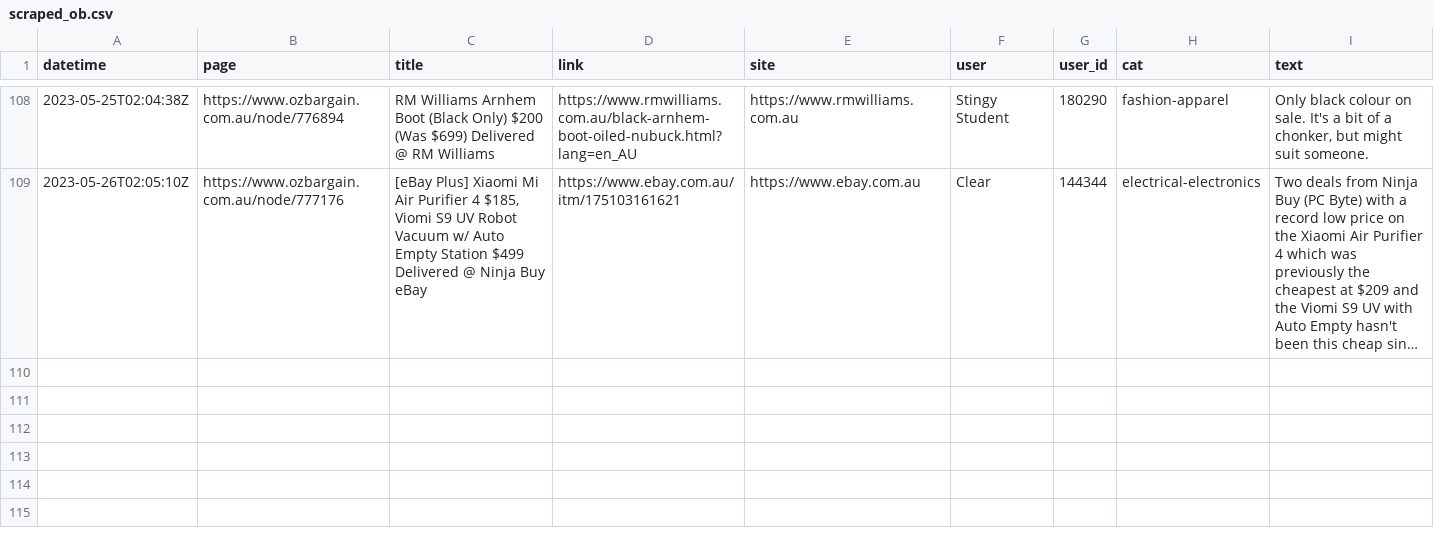
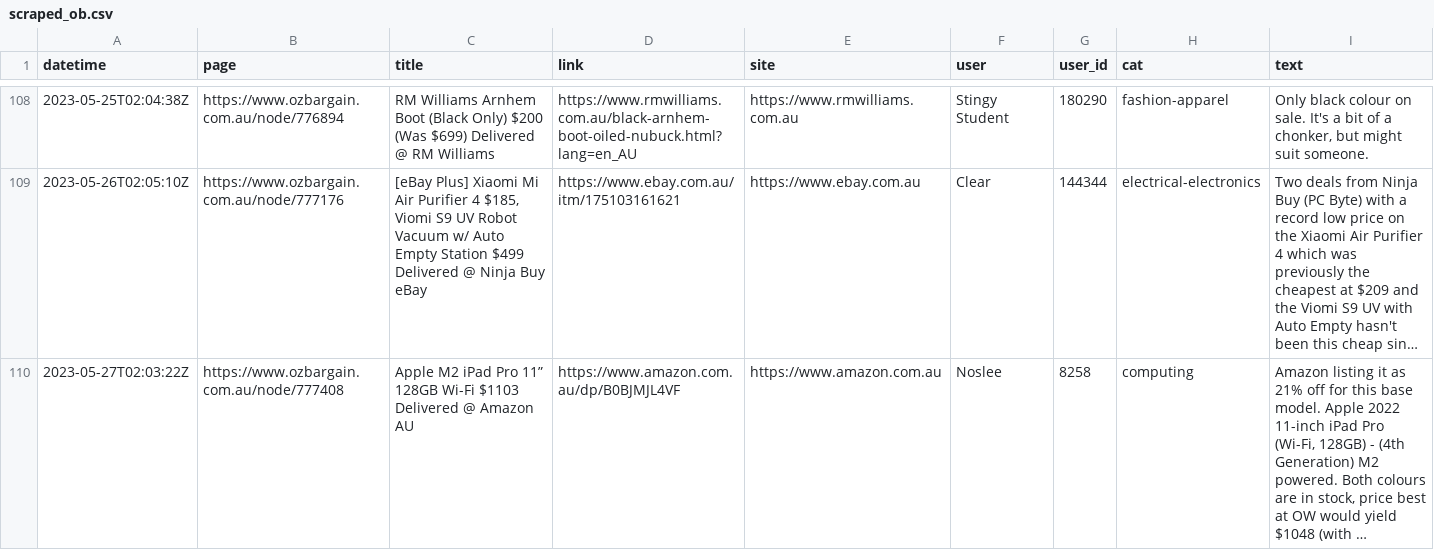
Before and after one commit to ntworthk/car-loans, a CSV file: data/scraped_ob.csv, drawn as a sheet; only a part is shown, gaps mark what is left out; long unchanged cells end in …; the diff names each change by its address in the sheet, - before the commit and + after, or states it on an @@ line.

Commit message:
refreshing data

```diff
--- a/data/scraped_ob.csv
+++ b/data/scraped_ob.csv
+row 110: 2023-05-27T02:03:22Z | https://www.ozbargain.com.au/node/777408 | Apple M2 iPad Pro 11” 128GB Wi-Fi $1103 Delivered @ Amazon AU | https://www.amazon.com.au/dp/B0BJMJL4VF | https://www.amazon.com.au | Noslee | 8258 | computing | Amazon listing it as 21% off for this base model. Apple 2022 11-inch iPad Pro (Wi-Fi, 128GB) - (4th Generation) M2 powered. Both colours are in stock, price best at OW would yield $1048 (with …
```
Also changed, not shown: 4 other files.
